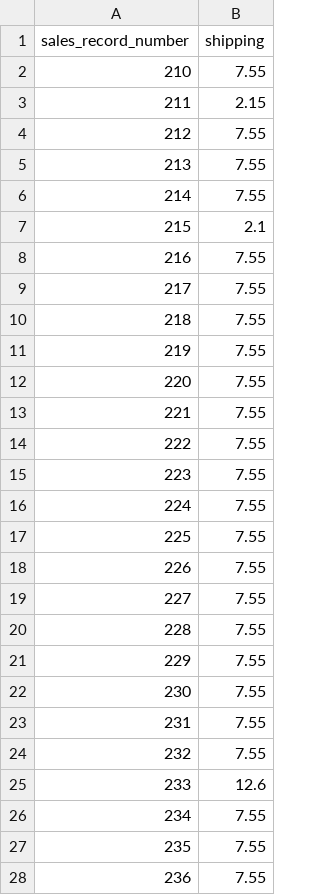
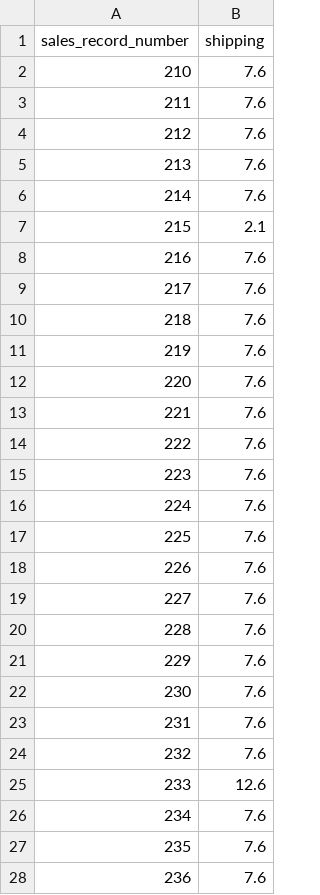
Before and after one commit to citojaya/python, a CSV file: cg_shipping.csv, drawn as a sheet; only a part is shown; the diff covers the shown part only.

```diff
--- a/cg_shipping.csv
+++ b/cg_shipping.csv
@@ -1,28 +1,28 @@
 sales_record_number,shipping
-210,7.55
-211,2.15
-212,7.55
-213,7.55
-214,7.55
+210,7.6
+211,7.6
+212,7.6
+213,7.6
+214,7.6
 215,2.1
-216,7.55
-217,7.55
-218,7.55
-219,7.55
-220,7.55
-221,7.55
-222,7.55
-223,7.55
-224,7.55
-225,7.55
-226,7.55
-227,7.55
-228,7.55
-229,7.55
-230,7.55
-231,7.55
-232,7.55
+216,7.6
+217,7.6
+218,7.6
+219,7.6
+220,7.6
+221,7.6
+222,7.6
+223,7.6
+224,7.6
+225,7.6
+226,7.6
+227,7.6
+228,7.6
+229,7.6
+230,7.6
+231,7.6
+232,7.6
 233,12.6
-234,7.55
-235,7.55
-236,7.55
+234,7.6
+235,7.6
+236,7.6
```
Also changed, not shown: 33 added rows and 8 edited cells elsewhere in this file, ebay_shipping.csv.
